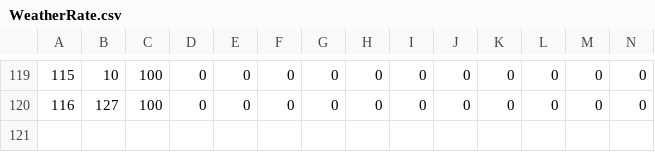
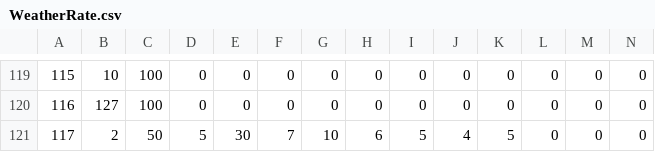
Before and after one commit to Bluefissure/OtterBot, a CSV file: utils/csv/weather/WeatherRate.csv, drawn as a sheet; only a part is shown, gaps mark what is left out; rows hold the shown columns only; the diff names each change by its address in the sheet, - before the commit and + after, or states it on an @@ line.

```diff
--- a/utils/csv/weather/WeatherRate.csv
+++ b/utils/csv/weather/WeatherRate.csv
+row 121: 117 | 2 | 50 | 5 | 30 | 7 | 10 | 6 | 5 | 4 | 5 | 0 | 0 | 0
```
Also changed, not shown: utils/csv/territory/PlaceName.csv, utils/csv/weather/Weather.csv, 4 other files.
